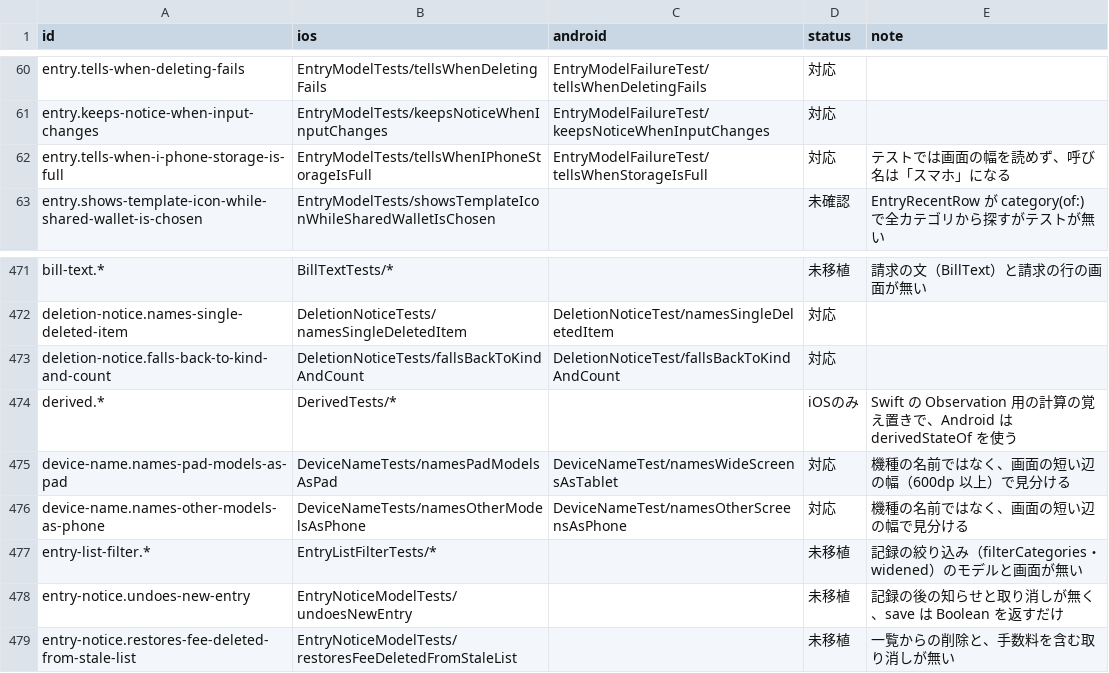
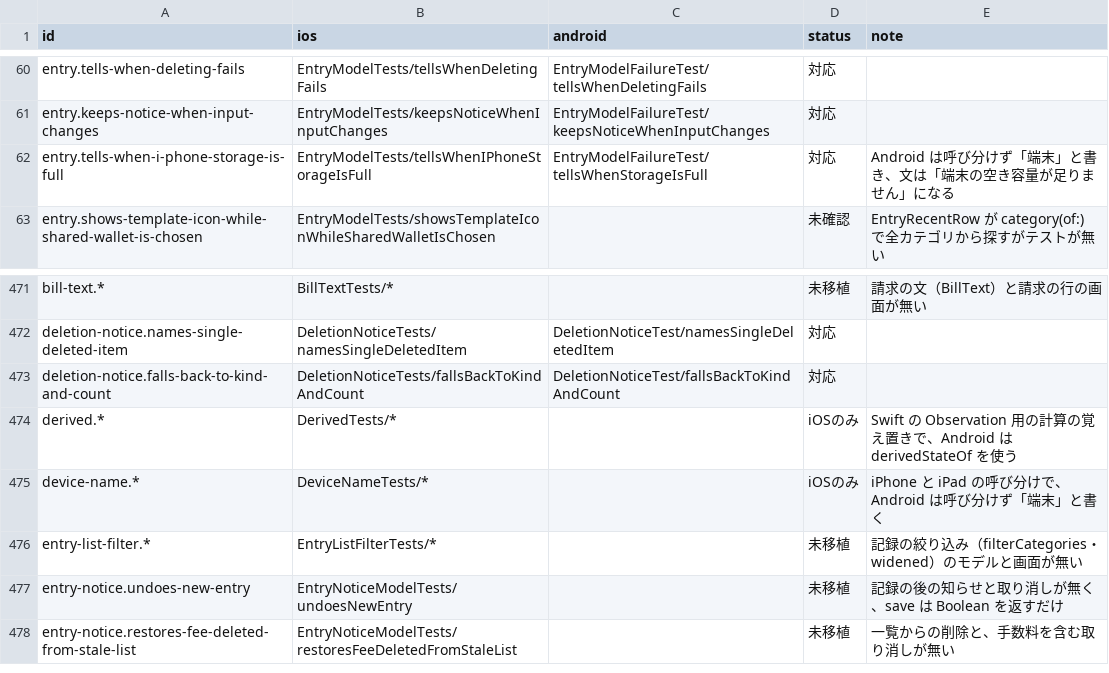
Before and after one commit to yossibank/kakeibot, a TSV file: spec/scenarios/models.tsv, drawn as a sheet; only a part is shown, gaps mark what is left out.

```diff
--- a/spec/scenarios/models.tsv
+++ b/spec/scenarios/models.tsv
@@ -61,3 +61,3 @@ entry.tells-when-deleting-fails	EntryModelTests/tellsWhenDeletingFails	EntryMode
 entry.keeps-notice-when-input-changes	EntryModelTests/keepsNoticeWhenInputChanges	EntryModelFailureTest/keepsNoticeWhenInputChanges	対応	
-entry.tells-when-i-phone-storage-is-full	EntryModelTests/tellsWhenIPhoneStorageIsFull	EntryModelFailureTest/tellsWhenStorageIsFull	対応	テストでは画面の幅を読めず、呼び名は「スマホ」になる
+entry.tells-when-i-phone-storage-is-full	EntryModelTests/tellsWhenIPhoneStorageIsFull	EntryModelFailureTest/tellsWhenStorageIsFull	対応	Android は呼び分けず「端末」と書き、文は「端末の空き容量が足りません」になる
 entry.shows-template-icon-while-shared-wallet-is-chosen	EntryModelTests/showsTemplateIconWhileSharedWalletIsChosen		未確認	EntryRecentRow が category(of:) で全カテゴリから探すがテストが無い
@@ -474,4 +474,3 @@ deletion-notice.falls-back-to-kind-and-count	DeletionNoticeTests/fallsBackToKind
 derived.*	DerivedTests/*		iOSのみ	Swift の Observation 用の計算の覚え置きで、Android は derivedStateOf を使う
-device-name.names-pad-models-as-pad	DeviceNameTests/namesPadModelsAsPad	DeviceNameTest/namesWideScreensAsTablet	対応	機種の名前ではなく、画面の短い辺の幅（600dp 以上）で見分ける
-device-name.names-other-models-as-phone	DeviceNameTests/namesOtherModelsAsPhone	DeviceNameTest/namesOtherScreensAsPhone	対応	機種の名前ではなく、画面の短い辺の幅で見分ける
+device-name.*	DeviceNameTests/*		iOSのみ	iPhone と iPad の呼び分けで、Android は呼び分けず「端末」と書く
 entry-list-filter.*	EntryListFilterTests/*		未移植	記録の絞り込み（filterCategories・widened）のモデルと画面が無い
```
Also changed, not shown: 5 other files.
